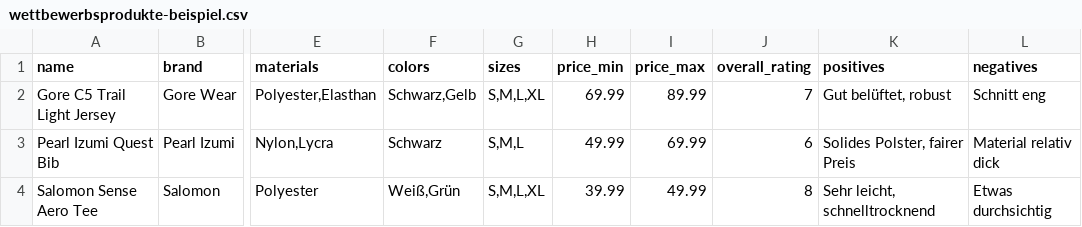
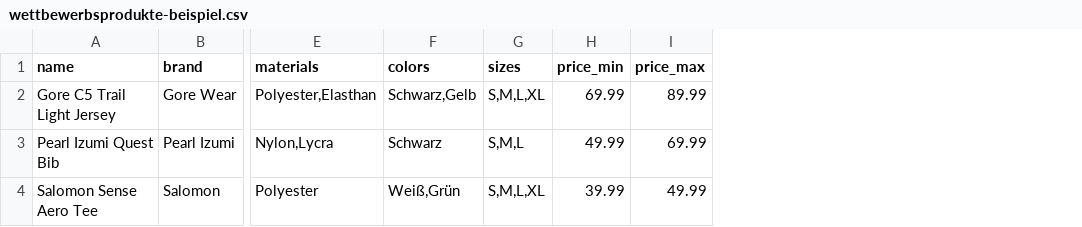
Before and after one commit to svenkloevekorn/satze_prysm, a CSV file: docs/beispiel-imports/wettbewerbsprodukte-beispiel.csv, drawn as a sheet; only a part is shown, gaps mark what is left out; the diff names each change by its address in the sheet, - before the commit and + after, or states it on an @@ line.

```diff
--- a/docs/beispiel-imports/wettbewerbsprodukte-beispiel.csv
+++ b/docs/beispiel-imports/wettbewerbsprodukte-beispiel.csv
-column J (overall_rating), rows 2-4: 7 | 6 | 8
-column K (positives), rows 2-4: Gut belüftet, robust | Solides Polster, fairer Preis | Sehr leicht, schnelltrocknend
-column L (negatives), rows 2-4: Schnitt eng | Material relativ dick | Etwas durchsichtig
```
Also changed, not shown: 9 other files.
